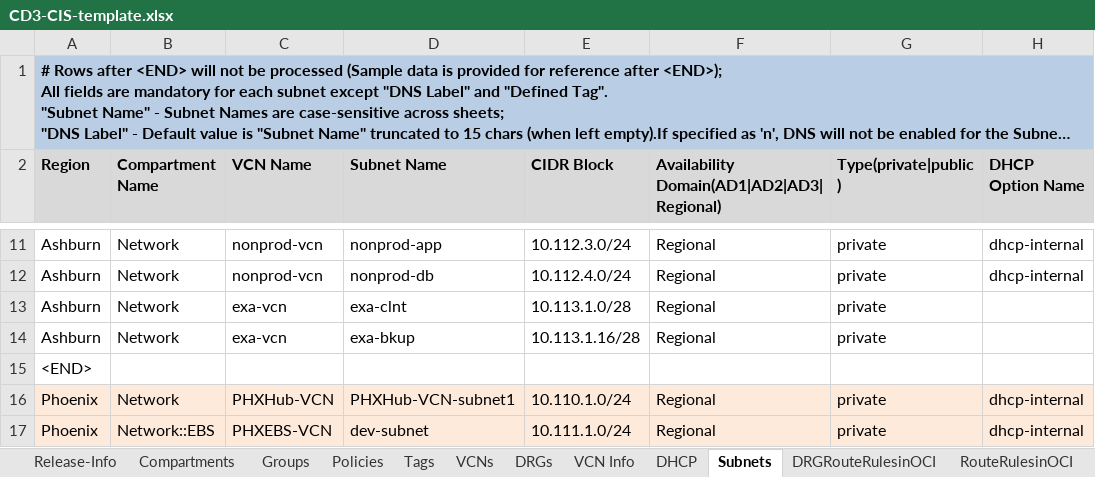
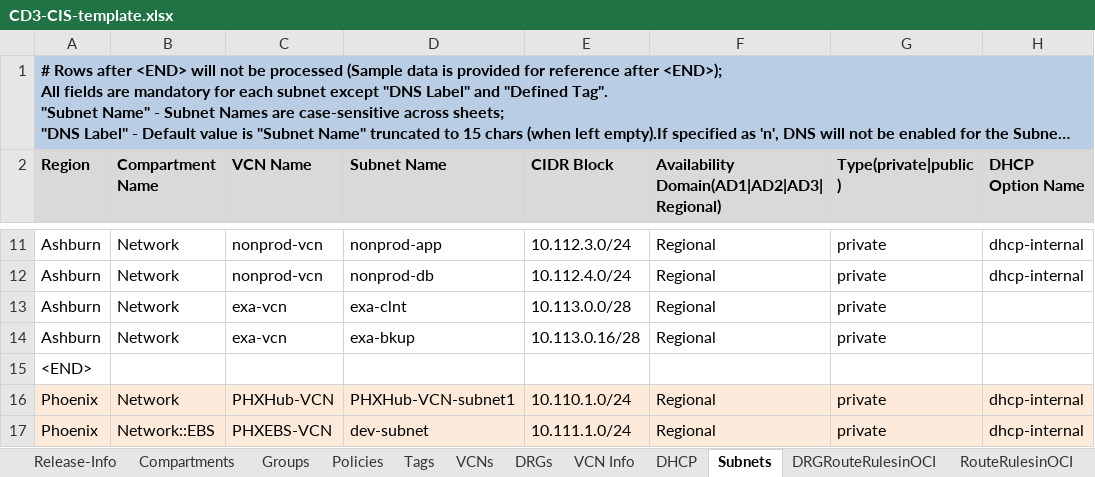
Before and after one commit to oracle-devrel/cd3-automation-toolkit, an Excel workbook: cd3_automation_toolkit/example/CD3-CIS-template.xlsx, sheet Subnets, drawn as a sheet; only a part is shown, gaps mark what is left out; long unchanged cells end in …; values as stored, in another font and other column widths than the file's, no borders; the diff names each change by its address in the sheet, - before the commit and + after, or states it on an @@ line.

```diff
--- a/cd3_automation_toolkit/example/CD3-CIS-template.xlsx (sheet Subnets)
+++ b/cd3_automation_toolkit/example/CD3-CIS-template.xlsx (sheet Subnets)
-E13 (CIDR Block): 10.113.1.0/28
+E13 (CIDR Block): 10.113.0.0/28
-E14 (CIDR Block): 10.113.1.16/28
+E14 (CIDR Block): 10.113.0.16/28
```
Also changed, not shown: 45 other files.
